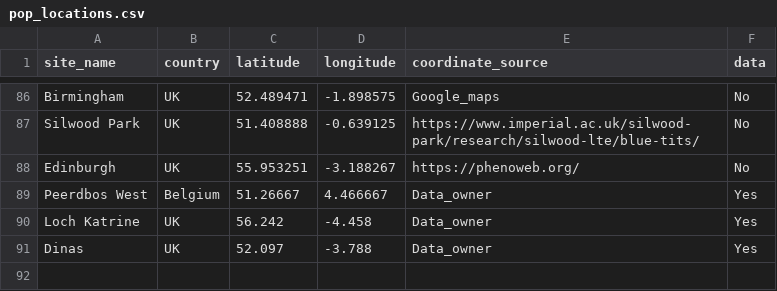
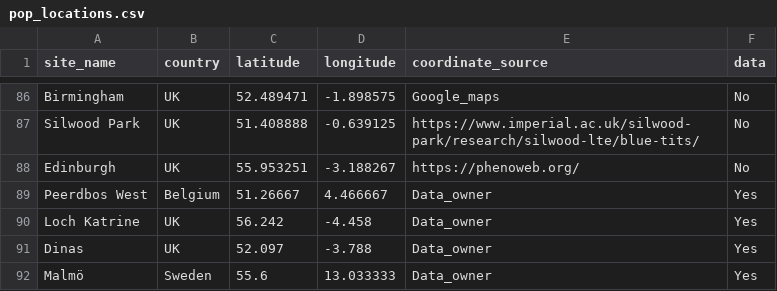
Before and after one commit to SPI-Birds/pipelines, a CSV file: inst/extdata/pop_locations.csv, drawn as a sheet; only a part is shown, gaps mark what is left out.

Commit message:
Update the locations and species csv

```diff
--- a/inst/extdata/pop_locations.csv
+++ b/inst/extdata/pop_locations.csv
@@ -91 +91,2 @@ Loch Katrine,UK,56.242,-4.458,Data_owner,Yes
 Dinas,UK,52.097,-3.788,Data_owner,Yes
+Malmö,Sweden,55.6,13.033333,Data_owner,Yes
```
